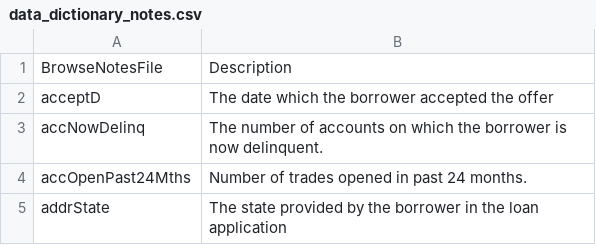
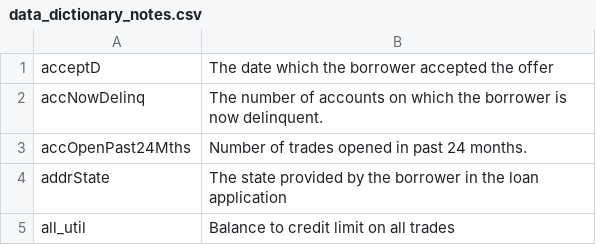
Before and after one commit to nfrank6-depaul/credit-decisioning, a CSV file: data/data_dictionary_notes.csv, drawn as a sheet; only a part is shown; the shorter side is filled out with more unchanged rows; the diff names each change by its address in the sheet, - before the commit and + after, or states it on an @@ line.

```diff
--- a/data/data_dictionary_notes.csv
+++ b/data/data_dictionary_notes.csv
-row 1: BrowseNotesFile | Description
```
Also changed, not shown: data/data_dictionary_approved.csv, 1 other file.
